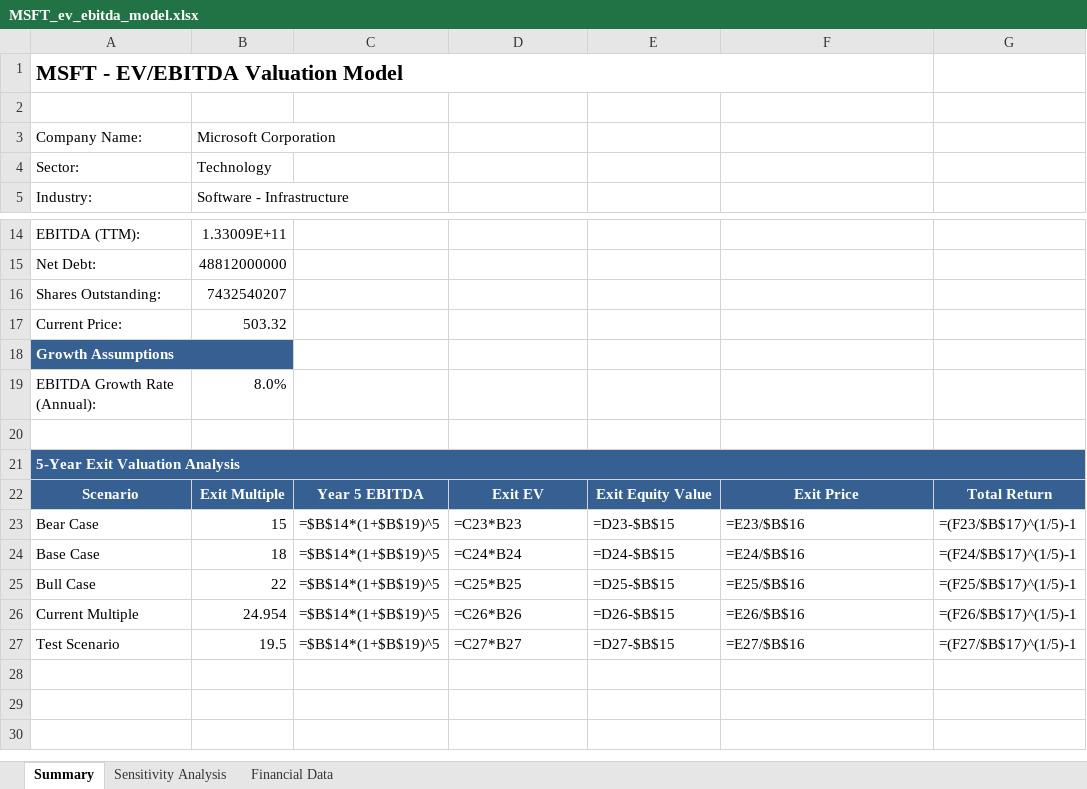
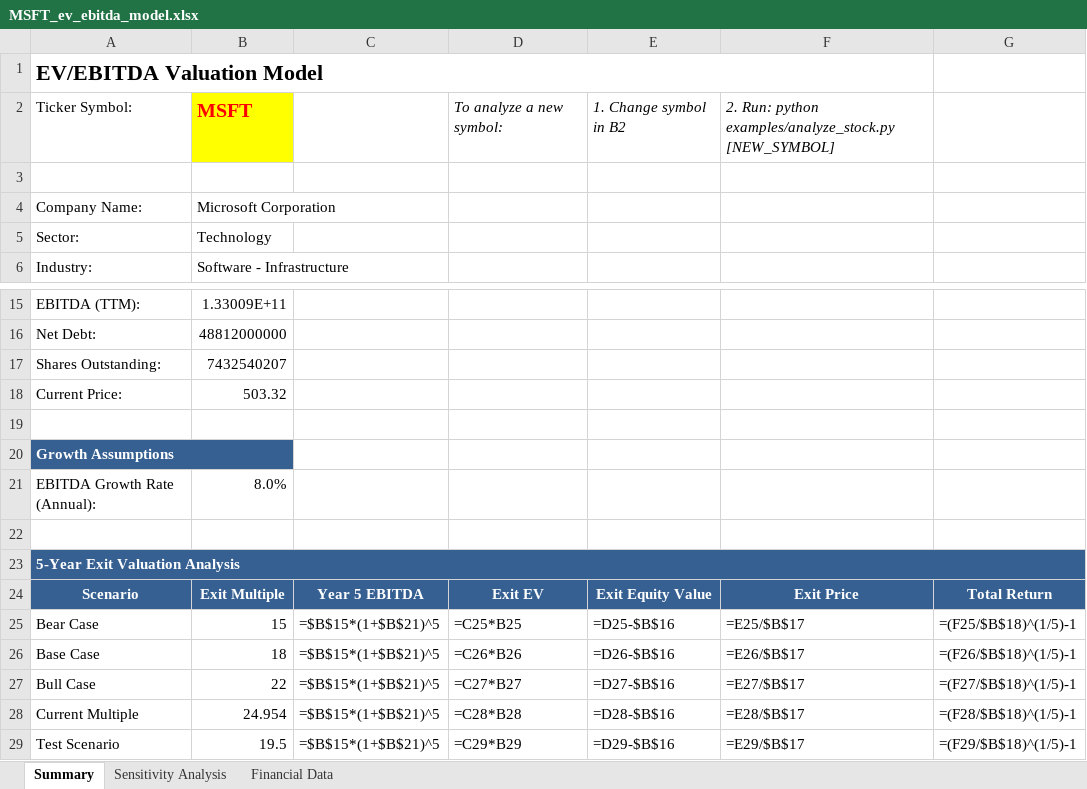
Before and after one commit to Brobertmod/equity-valuation-models, an Excel workbook: output/MSFT_ev_ebitda_model.xlsx, sheet Summary, drawn as a sheet; only a part is shown, gaps mark what is left out; values as stored, in another font and other column widths than the file's, no borders; formulas without a stored value are shown as written; addresses are those after the commit; the diff names each change by its address in the sheet, - before the commit and + after, or states it on an @@ line.

```diff
--- a/output/MSFT_ev_ebitda_model.xlsx (sheet Summary)
+++ b/output/MSFT_ev_ebitda_model.xlsx (sheet Summary)
-A1: MSFT - EV/EBITDA Valuation Model
+A1: EV/EBITDA Valuation Model
+row 2: Ticker Symbol: | MSFT |  | To analyze a new symbol: | 1. Change symbol in B2 | 2. Run: python examples/analyze_stock.py [NEW_SYMBOL]
+row 19: (empty)
-C25:C29: =$B$14*(1+$B$19)^5
+C25:C29: =$B$15*(1+$B$21)^5
-D25: =C23*B23
+D25: =C25*B25
-E25: =D23-$B$15
+E25: =D25-$B$16
-F25: =E23/$B$16
+F25: =E25/$B$17
-G25: =(F23/$B$17)^(1/5)-1
+G25: =(F25/$B$18)^(1/5)-1
-D26: =C24*B24
+D26: =C26*B26
-E26: =D24-$B$15
+E26: =D26-$B$16
-F26: =E24/$B$16
+F26: =E26/$B$17
-G26: =(F24/$B$17)^(1/5)-1
+G26: =(F26/$B$18)^(1/5)-1
-D27: =C25*B25
+D27: =C27*B27
-E27: =D25-$B$15
+E27: =D27-$B$16
-F27: =E25/$B$16
+F27: =E27/$B$17
-G27: =(F25/$B$17)^(1/5)-1
+G27: =(F27/$B$18)^(1/5)-1
-D28: =C26*B26
+D28: =C28*B28
-E28: =D26-$B$15
+E28: =D28-$B$16
-F28: =E26/$B$16
+F28: =E28/$B$17
-G28: =(F26/$B$17)^(1/5)-1
+G28: =(F28/$B$18)^(1/5)-1
-D29: =C27*B27
+D29: =C29*B29
-E29: =D27-$B$15
+E29: =D29-$B$16
-F29: =E27/$B$16
+F29: =E29/$B$17
-G29: =(F27/$B$17)^(1/5)-1
+G29: =(F29/$B$18)^(1/5)-1
```
Also changed, not shown: output/AAPL_dcf_model.xlsx, output/AAPL_ev_ebitda_model.xlsx, 8 other files.
